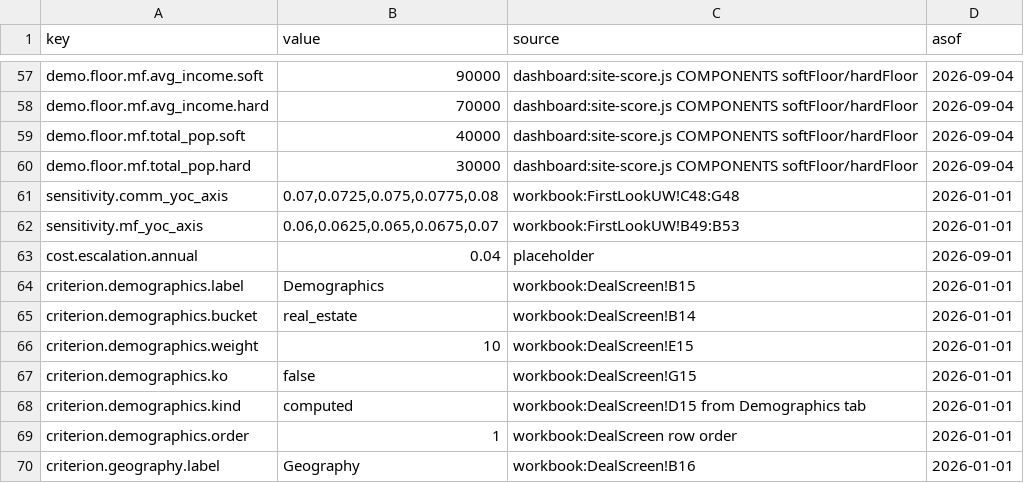
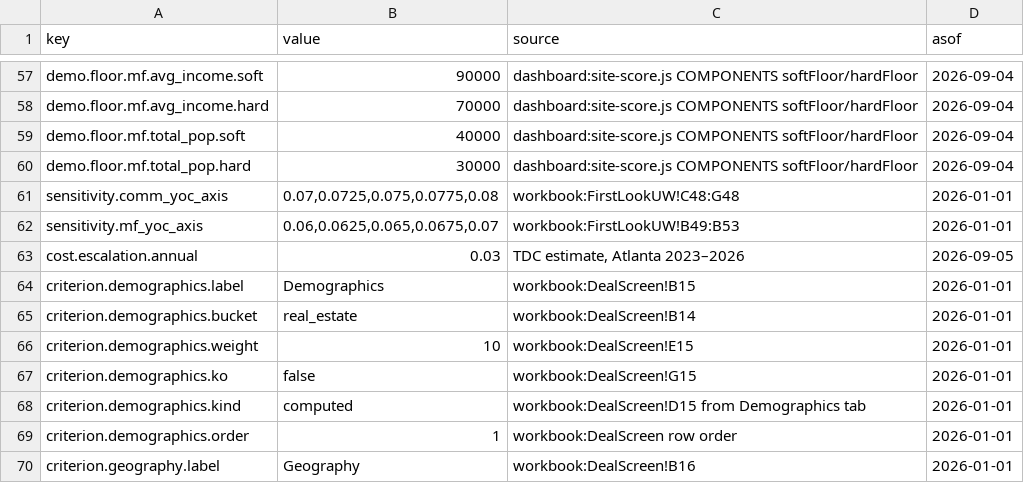
Before and after one commit to whattyler/tdc-site-selector, a CSV file: docs/assumptions.csv, drawn as a sheet; only a part is shown, gaps mark what is left out.

```diff
--- a/docs/assumptions.csv
+++ b/docs/assumptions.csv
@@ -62,3 +62,3 @@ sensitivity.comm_yoc_axis,"0.07,0.0725,0.075,0.0775,0.08",workbook:FirstLookUW!C
 sensitivity.mf_yoc_axis,"0.06,0.0625,0.065,0.0675,0.07",workbook:FirstLookUW!B49:B53,2026-01-01
-cost.escalation.annual,0.04,placeholder,2026-09-01
+cost.escalation.annual,0.03,"TDC estimate, Atlanta 2023–2026",2026-09-05
 criterion.demographics.label,Demographics,workbook:DealScreen!B15,2026-01-01
```
Also changed, not shown: 31 other files.
